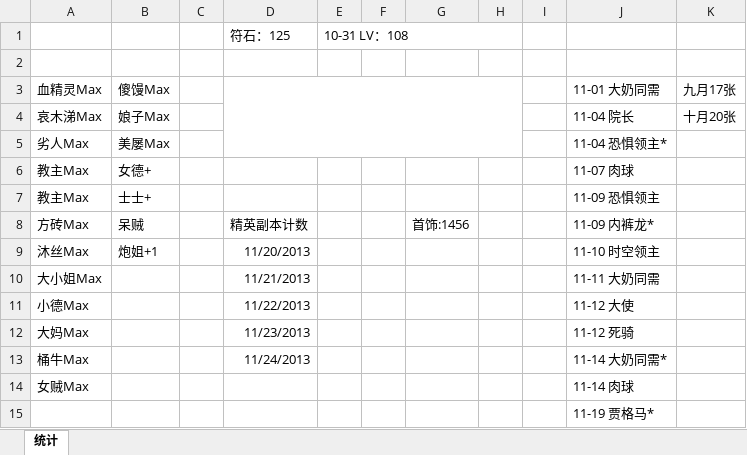
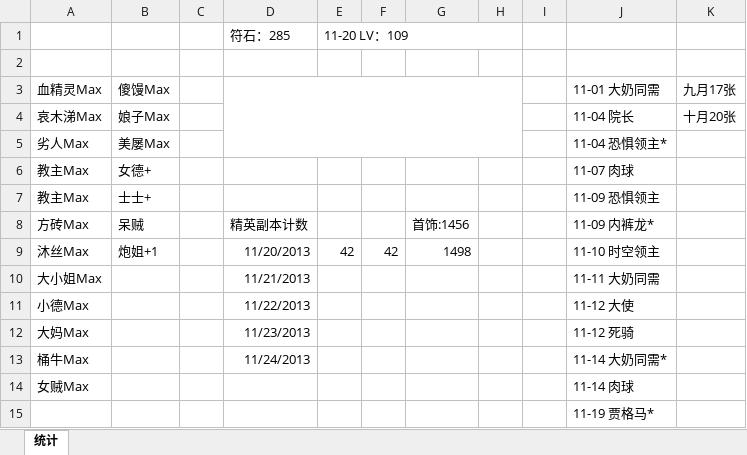
Before and after one commit to wusuoming/lyon, an Excel workbook: 学习笔记/我叫MT/卡牌统计.xlsx, sheet 统计, drawn as a sheet; values as stored, in another font and other column widths than the file's, no borders; removed rows and columns are numbered as before the commit, all else as after; the diff names each change by its address in the sheet, - before the commit and + after, or states it on an @@ line.

```diff
--- a/学习笔记/我叫MT/卡牌统计.xlsx (sheet 统计)
+++ b/学习笔记/我叫MT/卡牌统计.xlsx (sheet 统计)
-row 1:  |  |  | 符石：125 | 10-31 LV：108
+row 1:  |  |  | 符石：285 | 11-20 LV：109
-E9: (empty)
+E9: 42
-F9: (empty)
+F9: 42
-G9: (empty)
+G9: 1498
```
Also changed, not shown: 学习笔记/我叫MT/技能饲料.xlsx.
